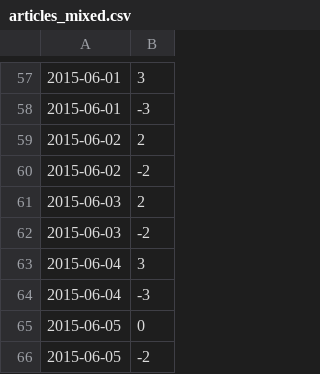
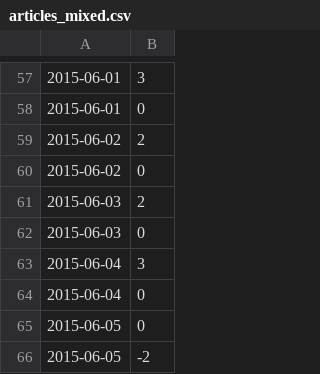
Before and after one commit to lmerriam/NoomJourneyRevamp, a CSV file: data/articles_mixed.csv, drawn as a sheet; only a part is shown, gaps mark what is left out; the diff covers the shown part only.

```diff
--- a/data/articles_mixed.csv
+++ b/data/articles_mixed.csv
@@ -57,9 +57,9 @@
 2015-06-01,3
-2015-06-01,-3
+2015-06-01,0
 2015-06-02,2
-2015-06-02,-2
+2015-06-02,0
 2015-06-03,2
-2015-06-03,-2
+2015-06-03,0
 2015-06-04,3
-2015-06-04,-3
+2015-06-04,0
 2015-06-05,0
```
Also changed, not shown: 1 added row, 1 removed row and 27 edited cells elsewhere in this file.
